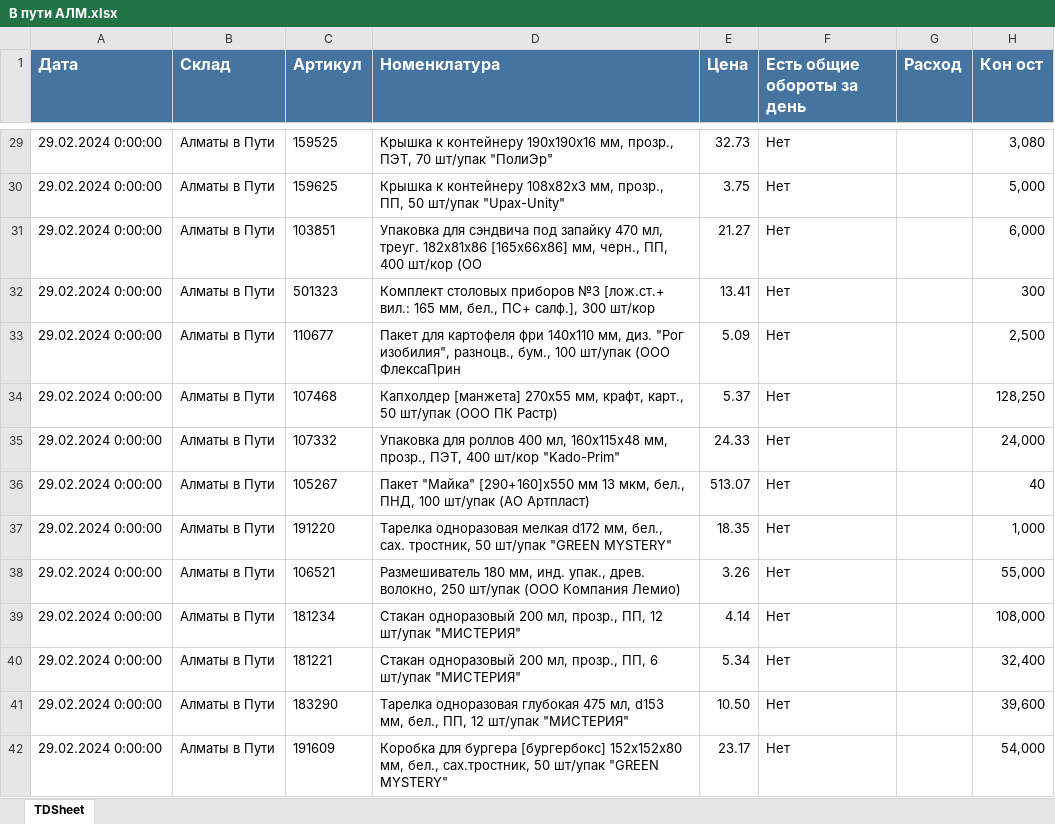
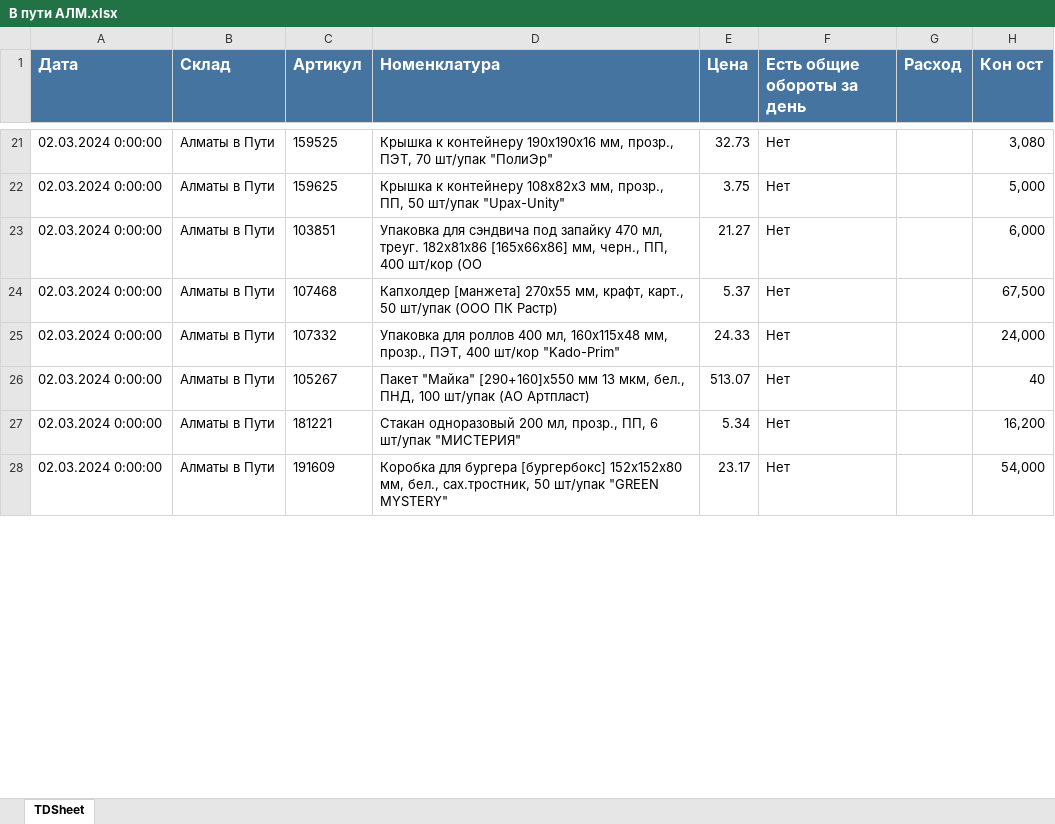
Before and after one commit to killri/ASIA-STOCKS, an Excel workbook: data/В пути АЛМ.xlsx, sheet TDSheet, drawn as a sheet; only a part is shown, gaps mark what is left out; values as stored, in another font and other column widths than the file's, no borders; charts and pictures not drawn; removed rows and columns are numbered as before the commit, all else as after; the diff covers the shown part only; the diff names each change by its address in the sheet, - before the commit and + after, or states it on an @@ line.

```diff
--- a/data/В пути АЛМ.xlsx (sheet TDSheet)
+++ b/data/В пути АЛМ.xlsx (sheet TDSheet)
-A21:A23 (Дата): 29.02.2024 0:00:00
+A21:A23 (Дата): 02.03.2024 0:00:00
-row 32: 29.02.2024 0:00:00 | Алматы в Пути | 501323 | Комплект столовых приборов №3 [лож.ст.+ вил.: 165 мм, бел., ПС+ салф.], 300 шт/кор | 13.41 | Нет |  | 300
-row 33: 29.02.2024 0:00:00 | Алматы в Пути | 110677 | Пакет для картофеля фри 140х110 мм, диз. "Рог изобилия", разноцв., бум., 100 шт/упак (ООО ФлексаПрин | 5.09 | Нет |  | 2,500
-A24:A26 (Дата): 29.02.2024 0:00:00
+A24:A26 (Дата): 02.03.2024 0:00:00
-H24 (Кон ост): 128,250
+H24 (Кон ост): 67,500
-row 37: 29.02.2024 0:00:00 | Алматы в Пути | 191220 | Тарелка одноразовая мелкая d172 мм, бел., сах. тростник, 50 шт/упак "GREEN MYSTERY" | 18.35 | Нет |  | 1,000
-row 38: 29.02.2024 0:00:00 | Алматы в Пути | 106521 | Размешиватель 180 мм, инд. упак., древ. волокно, 250 шт/упак (ООО Компания Лемио) | 3.26 | Нет |  | 55,000
-row 39: 29.02.2024 0:00:00 | Алматы в Пути | 181234 | Стакан одноразовый 200 мл, прозр., ПП, 12 шт/упак "МИСТЕРИЯ" | 4.14 | Нет |  | 108,000
-A27 (Дата): 29.02.2024 0:00:00
+A27 (Дата): 02.03.2024 0:00:00
-H27 (Кон ост): 32,400
+H27 (Кон ост): 16,200
-row 41: 29.02.2024 0:00:00 | Алматы в Пути | 183290 | Тарелка одноразовая глубокая 475 мл, d153 мм, бел., ПП, 12 шт/упак "МИСТЕРИЯ" | 10.50 | Нет |  | 39,600
-A28 (Дата): 29.02.2024 0:00:00
+A28 (Дата): 02.03.2024 0:00:00
```
Also changed, not shown: 28 removed rows and 42 edited cells elsewhere in this sheet, data/Загрузка справочник АЛМ.xlsx, data/Остатки загрузка АСТ.xlsx, 44 other files.
